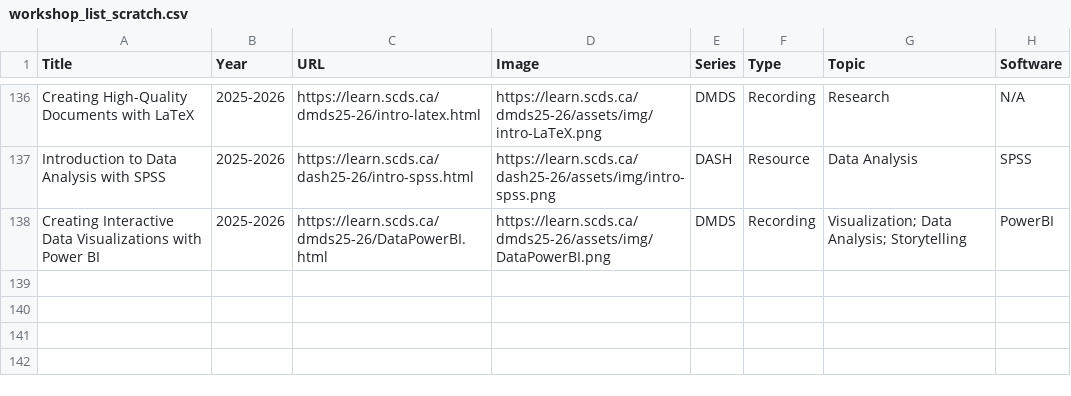
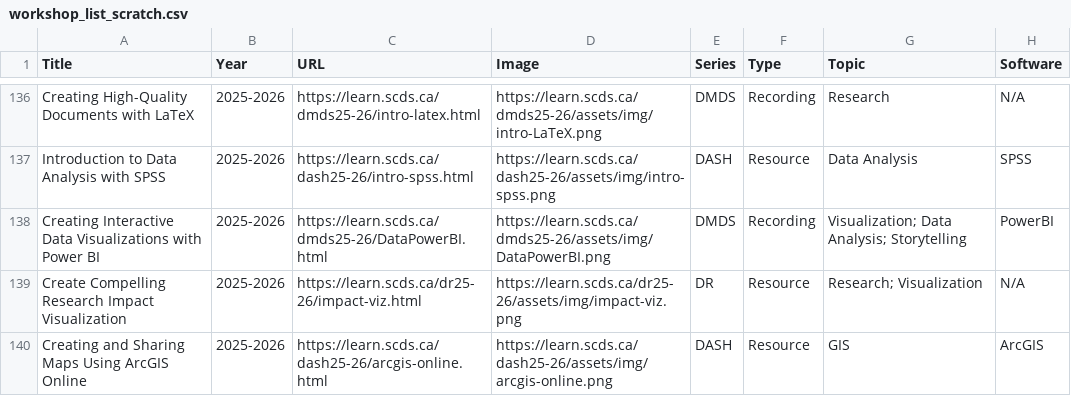
Before and after one commit to scds/search-page, a CSV file: _data/workshop_list_scratch.csv, drawn as a sheet; only a part is shown, gaps mark what is left out; the diff names each change by its address in the sheet, - before the commit and + after, or states it on an @@ line.

Commit message:
new workshops added

```diff
--- a/_data/workshop_list_scratch.csv
+++ b/_data/workshop_list_scratch.csv
+row 139: Create Compelling Research Impact Visualization | 2025-2026 | https://learn.scds.ca/dr25-26/impact-viz.html | https://learn.scds.ca/dr25-26/assets/img/impact-viz.png | DR | Resource | Research; Visualization | N/A
+row 140: Creating and Sharing Maps Using ArcGIS Online | 2025-2026 | https://learn.scds.ca/dash25-26/arcgis-online.html | https://learn.scds.ca/dash25-26/assets/img/arcgis-online.png | DASH | Resource | GIS | ArcGIS
```
